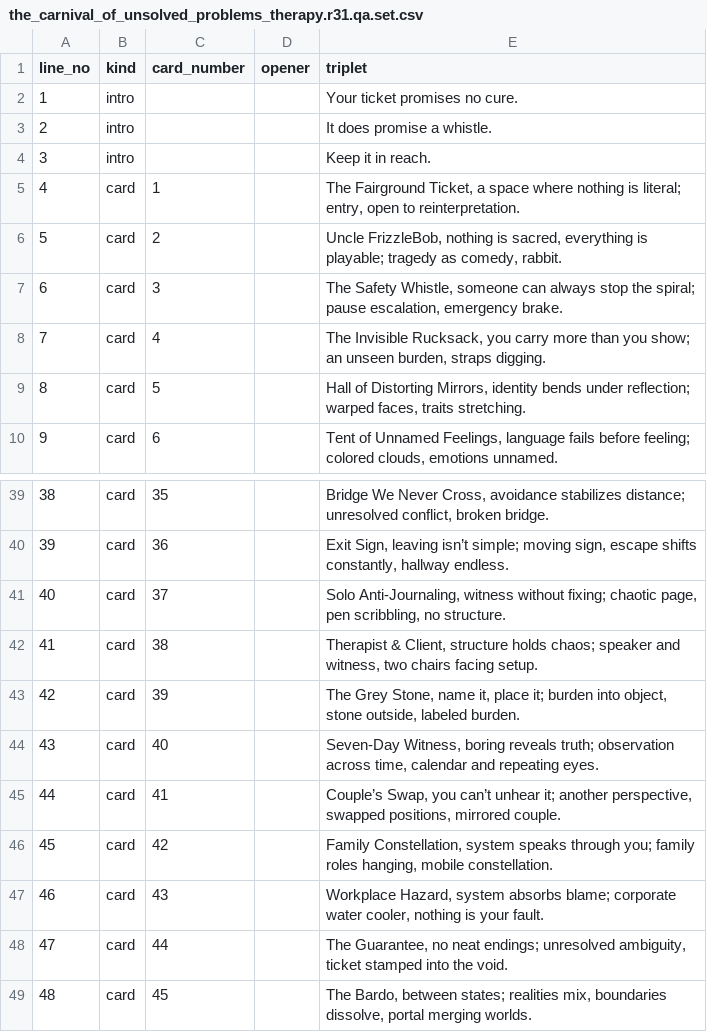
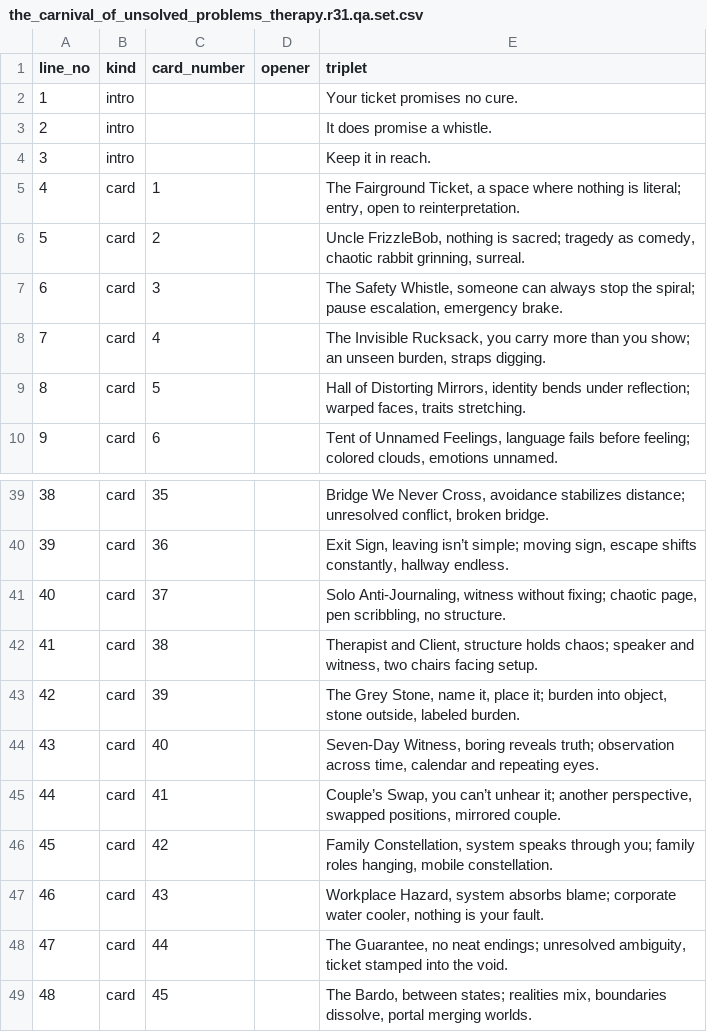
Before and after one commit to georg-doc/kayfabizarro, a CSV file: songs/the_carnival_of_unsolved_problems_therapy/the_carnival_of_unsolved_problems_therapy.r31.qa.set.csv, drawn as a sheet; only a part is shown, gaps mark what is left out.

Commit message:
songs: Therapy R3.2 A7 ampersand and A8 playable repairs

```diff
--- a/songs/the_carnival_of_unsolved_problems_therapy/the_carnival_of_unsolved_problems_therapy.r31.qa.set.csv
+++ b/songs/the_carnival_of_unsolved_problems_therapy/the_carnival_of_unsolved_problems_therapy.r31.qa.set.csv
@@ -5,3 +5,3 @@ line_no,kind,card_number,opener,triplet
 4,card,1,,"The Fairground Ticket, a space where nothing is literal; entry, open to reinterpretation."
-5,card,2,,"Uncle FrizzleBob, nothing is sacred, everything is playable; tragedy as comedy, rabbit."
+5,card,2,,"Uncle FrizzleBob, nothing is sacred; tragedy as comedy, chaotic rabbit grinning, surreal."
 6,card,3,,"The Safety Whistle, someone can always stop the spiral; pause escalation, emergency brake."
@@ -41,3 +41,3 @@ line_no,kind,card_number,opener,triplet
 40,card,37,,"Solo Anti-Journaling, witness without fixing; chaotic page, pen scribbling, no structure."
-41,card,38,,"Therapist & Client, structure holds chaos; speaker and witness, two chairs facing setup."
+41,card,38,,"Therapist and Client, structure holds chaos; speaker and witness, two chairs facing setup."
 42,card,39,,"The Grey Stone, name it, place it; burden into object, stone outside, labeled burden."
```
Also changed, not shown: 4 other files.
